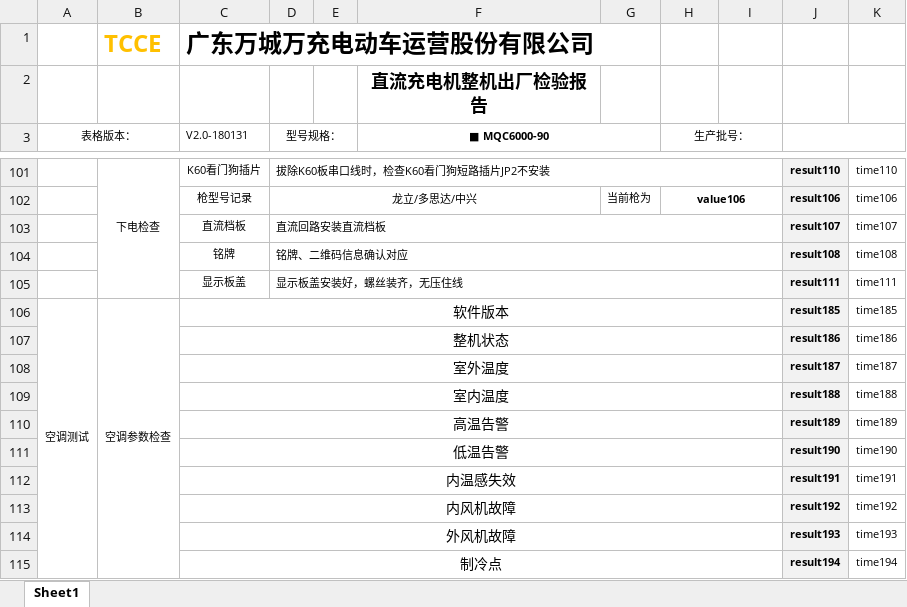
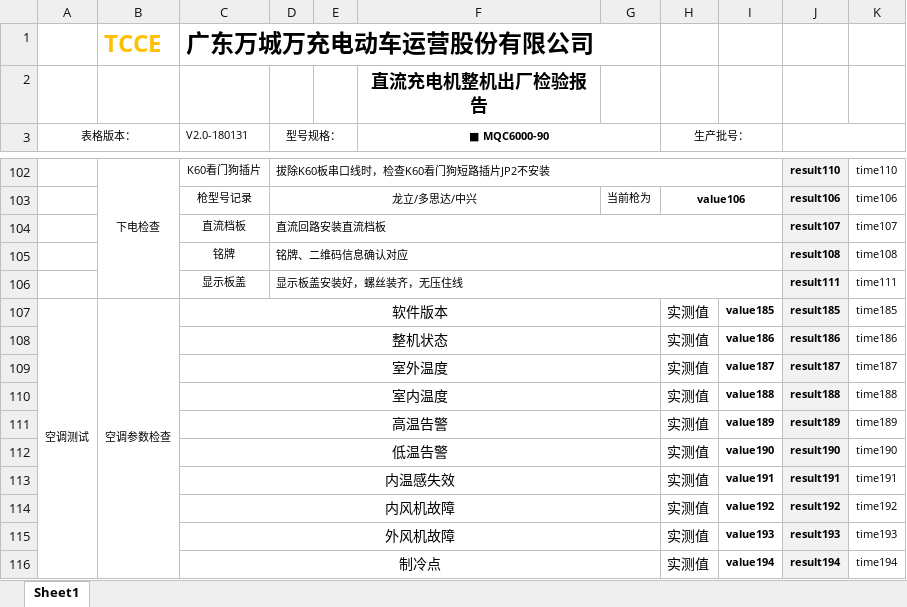
Before and after one commit to newdoublefish/mcmctestsys, an Excel workbook: config/project/Integrate_120KW_megmeet_new/IntegrateReport.xlsx, sheet Sheet1, drawn as a sheet; only a part is shown, gaps mark what is left out; values as stored, in another font and other column widths than the file's, no borders; conditional formats not drawn; removed rows and columns are numbered as before the commit, all else as after; the diff covers the shown part only; the diff names each change by its address in the sheet, - before the commit and + after, or states it on an @@ line.

```diff
--- a/config/project/Integrate_120KW_megmeet_new/IntegrateReport.xlsx (sheet Sheet1)
+++ b/config/project/Integrate_120KW_megmeet_new/IntegrateReport.xlsx (sheet Sheet1)
-C106:I106 merged
+C107:G107 merged
-H107:H116 (生产批号：): (empty)
+H107:H116 (生产批号：): 实测值
-I107: (empty)
+I107: value185
-C107:I107 merged
+C108:G108 merged
-I108: (empty)
+I108: value186
-C108:I108 merged
+C109:G109 merged
-I109: (empty)
+I109: value187
-C109:I109 merged
+C110:G110 merged
-I110: (empty)
+I110: value188
-C110:I110 merged
+C111:G111 merged
-I111: (empty)
+I111: value189
-C111:I111 merged
+C112:G112 merged
-I112: (empty)
+I112: value190
-C112:I112 merged
+C113:G113 merged
-I113: (empty)
+I113: value191
-C113:I113 merged
+C114:G114 merged
-I114: (empty)
+I114: value192
-C114:I114 merged
+C115:G115 merged
-I115: (empty)
+I115: value193
-C115:I115 merged
+C116:G116 merged
-I116: (empty)
+I116: value194
```
Also changed, not shown: 11 added rows, 1 removed row, 16 edited cells and merged cells elsewhere in this sheet, config/project/Integrate_120KW_increase/IntegrateReport.xlsx, config/project/Integrate_120KW_megmeet_new/IntegrateConfig.xlsx, 11 other files.
